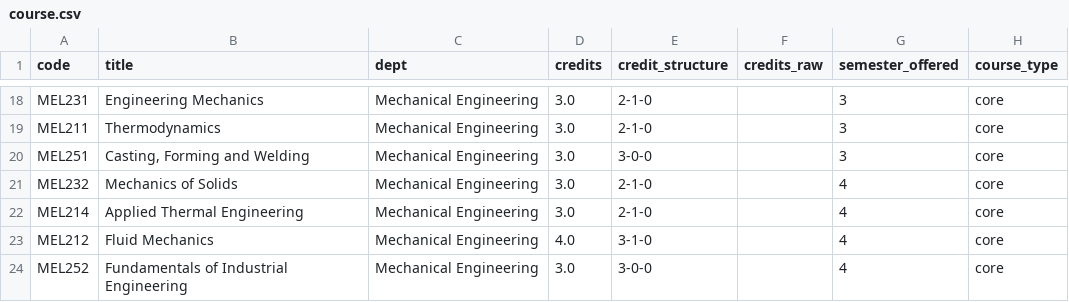
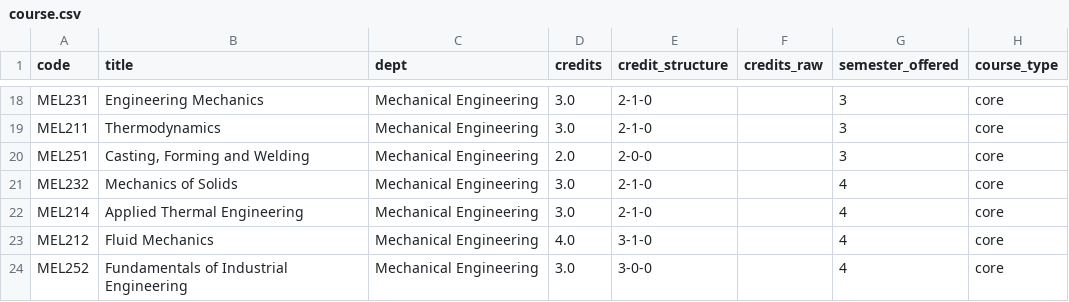
Before and after one commit to garvitshrma/inter_iit_assignment, a CSV file: data/processed/course.csv, drawn as a sheet; only a part is shown, gaps mark what is left out; the diff names each change by its address in the sheet, - before the commit and + after, or states it on an @@ line.

```diff
--- a/data/processed/course.csv
+++ b/data/processed/course.csv
-D20 (credits): 3.0
+D20 (credits): 2.0
-E20 (credit_structure): 3-0-0
+E20 (credit_structure): 2-0-0
```
Also changed, not shown: data/raw/curriculum/courses.csv, 4 other files.
